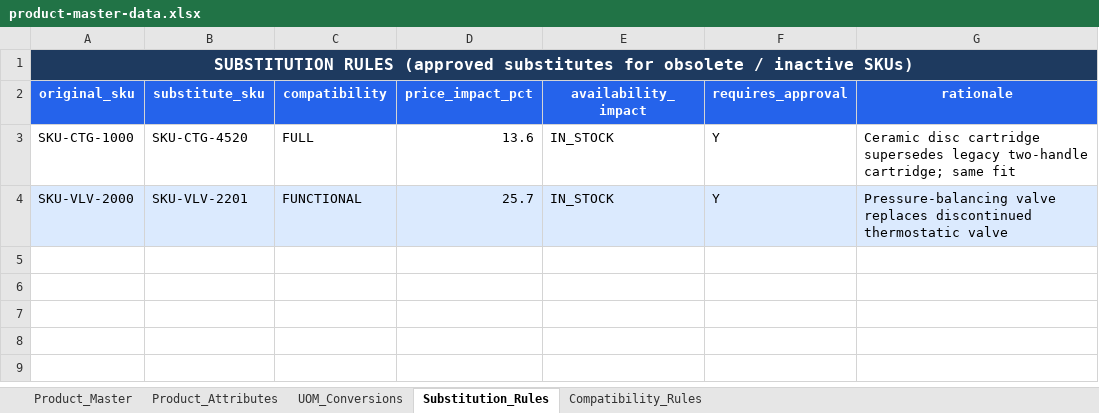
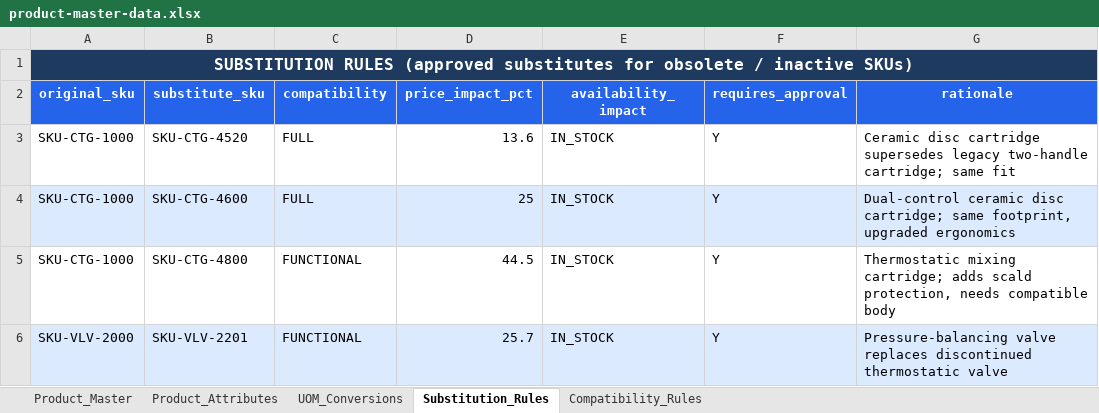
Before and after one commit to sanjayk-ey/pofullfilmentpoc, an Excel workbook: mock-data/product-master-data.xlsx, sheet Substitution_Rules, drawn as a sheet; values as stored, in another font and other column widths than the file's, no borders; the diff names each change by its address in the sheet, - before the commit and + after, or states it on an @@ line.

```diff
--- a/mock-data/product-master-data.xlsx (sheet Substitution_Rules)
+++ b/mock-data/product-master-data.xlsx (sheet Substitution_Rules)
+row 4: SKU-CTG-1000 | SKU-CTG-4600 | FULL | 25 | IN_STOCK | Y | Dual-control ceramic disc cartridge; same footprint, upgraded ergonomics
+row 5: SKU-CTG-1000 | SKU-CTG-4800 | FUNCTIONAL | 44.5 | IN_STOCK | Y | Thermostatic mixing cartridge; adds scald protection, needs compatible body
```
Also changed, not shown: sheet Product_Master, sheet Product_Attributes, sheet UOM_Conversions, mock-data/budget-master-data.xlsx, mock-data/buyer-master-data.xlsx, 24 other files.
